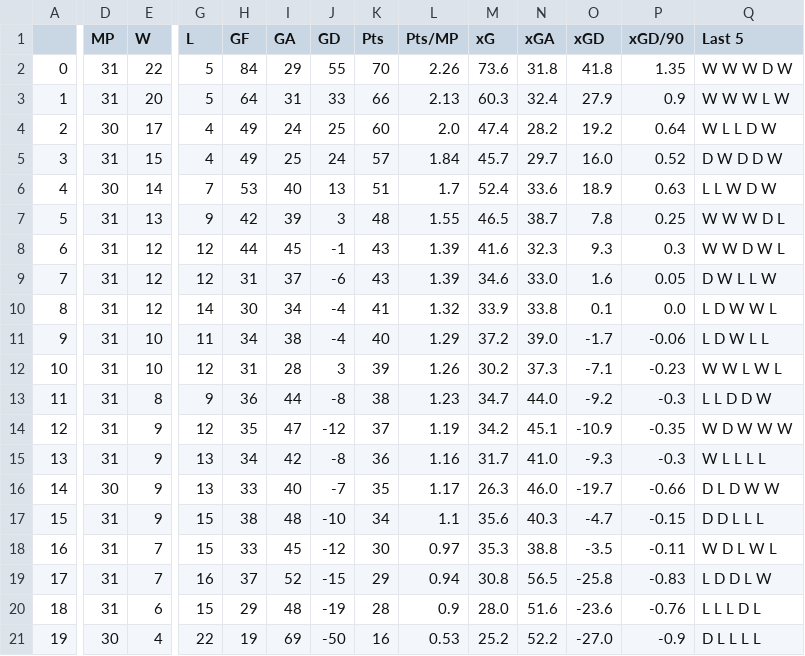
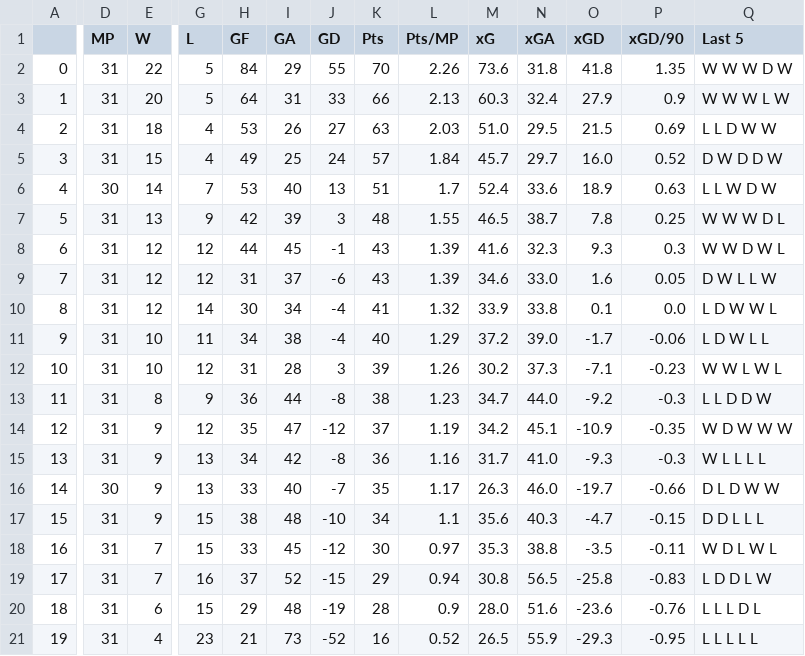
Before and after one commit to TuanPhanDB/football_analyze, a CSV file: league_standings/La_Liga_standing.csv, drawn as a sheet; only a part is shown, gaps mark what is left out; the diff names each change by its address in the sheet, - before the commit and + after, or states it on an @@ line.

```diff
--- a/league_standings/La_Liga_standing.csv
+++ b/league_standings/La_Liga_standing.csv
-D4 (MP): 30
+D4 (MP): 31
-E4 (W): 17
+E4 (W): 18
-H4 (GF): 49
+H4 (GF): 53
-I4 (GA): 24
+I4 (GA): 26
-J4 (GD): 25
+J4 (GD): 27
-K4 (Pts): 60
+K4 (Pts): 63
-L4 (Pts/MP): 2.0
+L4 (Pts/MP): 2.03
-M4 (xG): 47.4
+M4 (xG): 51.0
-N4 (xGA): 28.2
+N4 (xGA): 29.5
-O4 (xGD): 19.2
+O4 (xGD): 21.5
-P4 (xGD/90): 0.64
+P4 (xGD/90): 0.69
-Q4 (Last 5): W L L D W
+Q4 (Last 5): L L D W W
-D21 (MP): 30
+D21 (MP): 31
-G21 (L): 22
+G21 (L): 23
-H21 (GF): 19
+H21 (GF): 21
-I21 (GA): 69
+I21 (GA): 73
-J21 (GD): -50
+J21 (GD): -52
-L21 (Pts/MP): 0.53
+L21 (Pts/MP): 0.52
-M21 (xG): 25.2
+M21 (xG): 26.5
-N21 (xGA): 52.2
+N21 (xGA): 55.9
-O21 (xGD): -27.0
+O21 (xGD): -29.3
-P21 (xGD/90): -0.9
+P21 (xGD/90): -0.95
-Q21 (Last 5): D L L L L
+Q21 (Last 5): L L L L L
```
Also changed, not shown: league_standings/Premier_League_standing.csv, league_standings/Serie_A_standing.csv, 1 other file.
